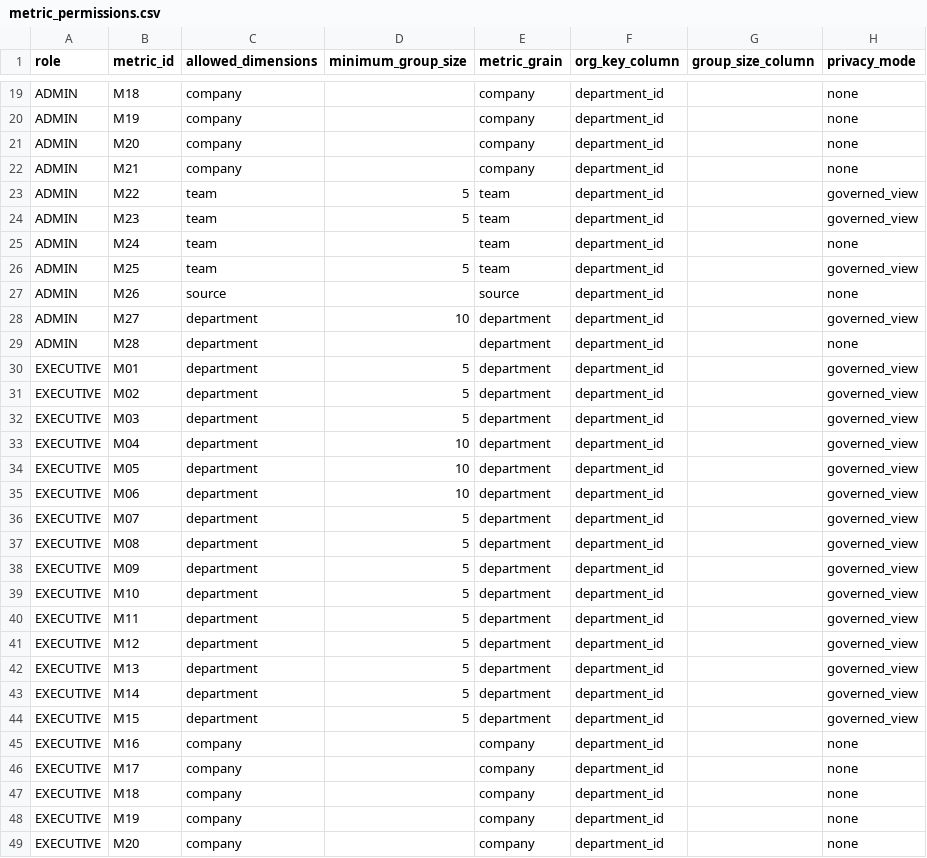
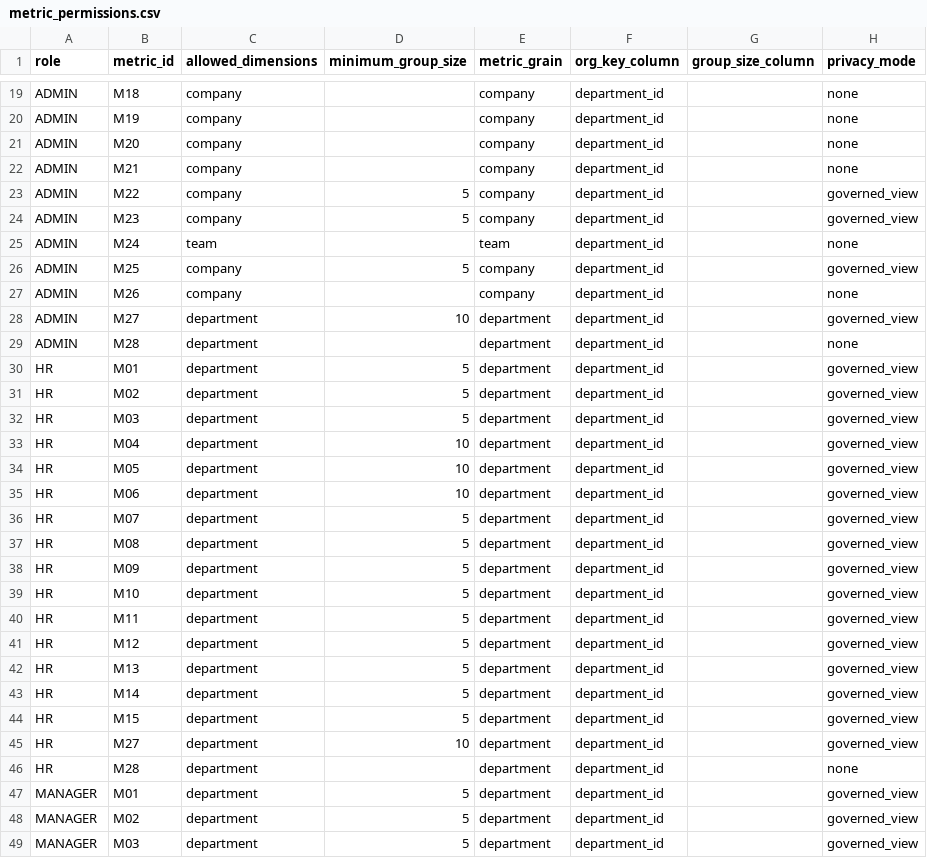
Before and after one commit to DivyanshSingh8216/phase4clone, a CSV file: phase4_complete/config/metric_permissions.csv, drawn as a sheet; only a part is shown, gaps mark what is left out; the shorter side is filled out with more unchanged rows; the diff covers the shown part only.

Commit message:
feat: align four role policies to actual governed metric grains

```diff
--- a/phase4_complete/config/metric_permissions.csv
+++ b/phase4_complete/config/metric_permissions.csv
@@ -22,23 +22,28 @@ ADMIN,M20,company,,company,department_id,,none
 ADMIN,M21,company,,company,department_id,,none
-ADMIN,M22,team,5,team,department_id,,governed_view
-ADMIN,M23,team,5,team,department_id,,governed_view
+ADMIN,M22,company,5,company,department_id,,governed_view
+ADMIN,M23,company,5,company,department_id,,governed_view
 ADMIN,M24,team,,team,department_id,,none
-ADMIN,M25,team,5,team,department_id,,governed_view
-ADMIN,M26,source,,source,department_id,,none
+ADMIN,M25,company,5,company,department_id,,governed_view
+ADMIN,M26,company,,company,department_id,,none
 ADMIN,M27,department,10,department,department_id,,governed_view
 ADMIN,M28,department,,department,department_id,,none
-EXECUTIVE,M01,department,5,department,department_id,,governed_view
-EXECUTIVE,M02,department,5,department,department_id,,governed_view
-EXECUTIVE,M03,department,5,department,department_id,,governed_view
-EXECUTIVE,M04,department,10,department,department_id,,governed_view
-EXECUTIVE,M05,department,10,department,department_id,,governed_view
-EXECUTIVE,M06,department,10,department,department_id,,governed_view
-EXECUTIVE,M07,department,5,department,department_id,,governed_view
-EXECUTIVE,M08,department,5,department,department_id,,governed_view
-EXECUTIVE,M09,department,5,department,department_id,,governed_view
-EXECUTIVE,M10,department,5,department,department_id,,governed_view
-EXECUTIVE,M11,department,5,department,department_id,,governed_view
-EXECUTIVE,M12,department,5,department,department_id,,governed_view
-EXECUTIVE,M13,department,5,department,department_id,,governed_view
-EXECUTIVE,M14,department,5,department,department_id,,governed_view
-EXECUTIVE,M15,department,5,department,department_id,,governed_view
+HR,M01,department,5,department,department_id,,governed_view
+HR,M02,department,5,department,department_id,,governed_view
+HR,M03,department,5,department,department_id,,governed_view
+HR,M04,department,10,department,department_id,,governed_view
+HR,M05,department,10,department,department_id,,governed_view
+HR,M06,department,10,department,department_id,,governed_view
+HR,M07,department,5,department,department_id,,governed_view
+HR,M08,department,5,department,department_id,,governed_view
+HR,M09,department,5,department,department_id,,governed_view
+HR,M10,department,5,department,department_id,,governed_view
+HR,M11,department,5,department,department_id,,governed_view
+HR,M12,department,5,department,department_id,,governed_view
+HR,M13,department,5,department,department_id,,governed_view
+HR,M14,department,5,department,department_id,,governed_view
+HR,M15,department,5,department,department_id,,governed_view
+HR,M27,department,10,department,department_id,,governed_view
+HR,M28,department,,department,department_id,,none
+MANAGER,M01,department,5,department,department_id,,governed_view
+MANAGER,M02,department,5,department,department_id,,governed_view
+MANAGER,M03,department,5,department,department_id,,governed_view
```
Also changed, not shown: 3 added rows, 14 removed rows, 7 moved rows and 8 edited cells elsewhere in this file.
